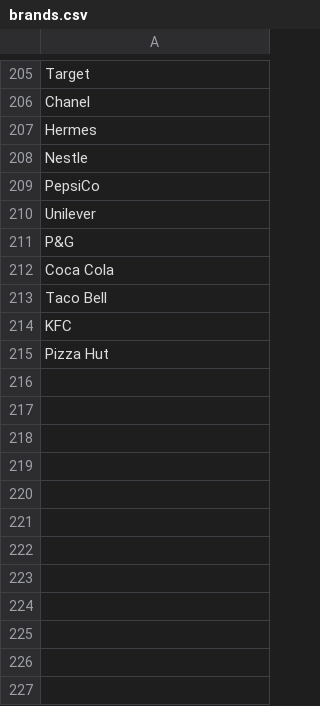
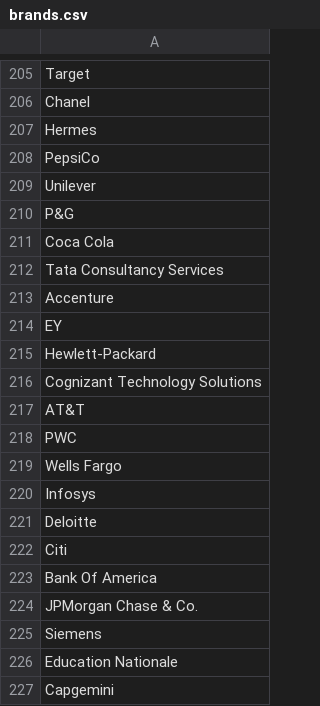
Before and after one commit to aisardzul13/brand-suggester-movingwalls, a CSV file: brands.csv, drawn as a sheet; only a part is shown, gaps mark what is left out; the diff covers the shown part only.

```diff
--- a/brands.csv
+++ b/brands.csv
@@ -207,3 +207,2 @@ Chanel
 Hermes
-Nestle
 PepsiCo
@@ -212,4 +211,17 @@ P&G
 Coca Cola
-Taco Bell
-KFC
-Pizza Hut
+Tata Consultancy Services
+Accenture
+EY
+Hewlett-Packard
+Cognizant Technology Solutions
+AT&T
+PWC
+Wells Fargo
+Infosys
+Deloitte
+Citi
+Bank Of America
+JPMorgan Chase & Co.
+Siemens
+Education Nationale
+Capgemini
```
Also changed, not shown: 124 added rows elsewhere in this file.
